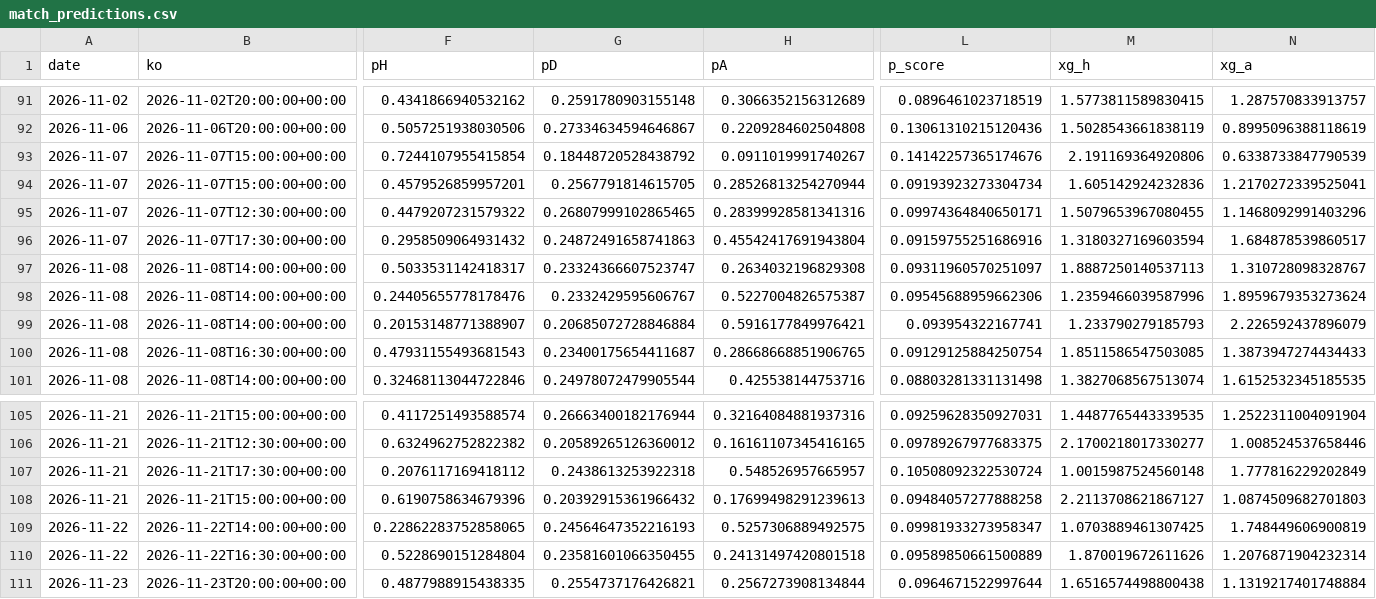
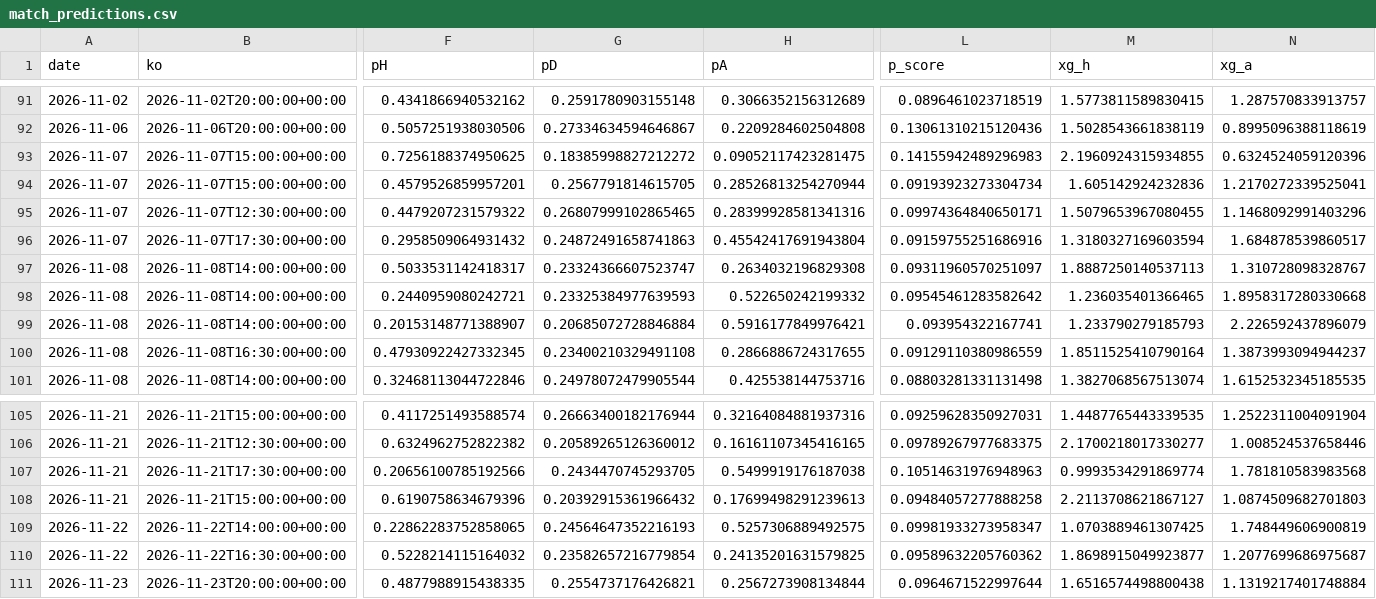
Before and after one commit to shanbhag003/pl-supercomputer, a CSV file: outputs/match_predictions.csv, drawn as a sheet; only a part is shown, gaps mark what is left out; the diff names each change by its address in the sheet, - before the commit and + after, or states it on an @@ line.

```diff
--- a/outputs/match_predictions.csv
+++ b/outputs/match_predictions.csv
-F93 (pH): 0.7244107955415854
+F93 (pH): 0.7256188374950625
-G93 (pD): 0.18448720528438792
+G93 (pD): 0.18385998827212272
-H93 (pA): 0.0911019991740267
+H93 (pA): 0.09052117423281475
-L93 (p_score): 0.14142257365174676
+L93 (p_score): 0.14155942489296983
-M93 (xg_h): 2.191169364920806
+M93 (xg_h): 2.1960924315934855
-N93 (xg_a): 0.6338733847790539
+N93 (xg_a): 0.6324524059120396
-F98 (pH): 0.24405655778178476
+F98 (pH): 0.2440959080242721
-G98 (pD): 0.2332429595606767
+G98 (pD): 0.23325384977639593
-H98 (pA): 0.5227004826575387
+H98 (pA): 0.522650242199332
-L98 (p_score): 0.09545688959662306
+L98 (p_score): 0.09545461283582642
-M98 (xg_h): 1.2359466039587996
+M98 (xg_h): 1.236035401366465
-N98 (xg_a): 1.8959679353273624
+N98 (xg_a): 1.8958317280330668
-F100 (pH): 0.47931155493681543
+F100 (pH): 0.47930922427332345
-G100 (pD): 0.23400175654411687
+G100 (pD): 0.23400210329491108
-H100 (pA): 0.28668668851906765
+H100 (pA): 0.2866886724317655
-L100 (p_score): 0.09129125884250754
+L100 (p_score): 0.09129110380986559
-M100 (xg_h): 1.8511586547503085
+M100 (xg_h): 1.8511525410790164
-N100 (xg_a): 1.3873947274434433
+N100 (xg_a): 1.3873993094944237
-F107 (pH): 0.2076117169418112
+F107 (pH): 0.20656100785192566
-G107 (pD): 0.2438613253922318
+G107 (pD): 0.2434470745293705
-H107 (pA): 0.548526957665957
+H107 (pA): 0.5499919176187038
-L107 (p_score): 0.10508092322530724
+L107 (p_score): 0.10514631976948963
-M107 (xg_h): 1.0015987524560148
+M107 (xg_h): 0.9993534291869774
-N107 (xg_a): 1.777816229202849
+N107 (xg_a): 1.781810583983568
-F110 (pH): 0.5228690151284804
+F110 (pH): 0.5228214115164032
-G110 (pD): 0.23581601066350455
+G110 (pD): 0.23582657216779854
-H110 (pA): 0.24131497420801518
+H110 (pA): 0.24135201631579825
-L110 (p_score): 0.09589850661500889
+L110 (p_score): 0.09589632205760362
-M110 (xg_h): 1.870019672611626
+M110 (xg_h): 1.8698915049923877
-N110 (xg_a): 1.2076871904232314
+N110 (xg_a): 1.2077699686975687
```
Also changed, not shown: outputs/fpl_benchmark.csv, outputs/fpl_predictions.csv, 9 other files.
